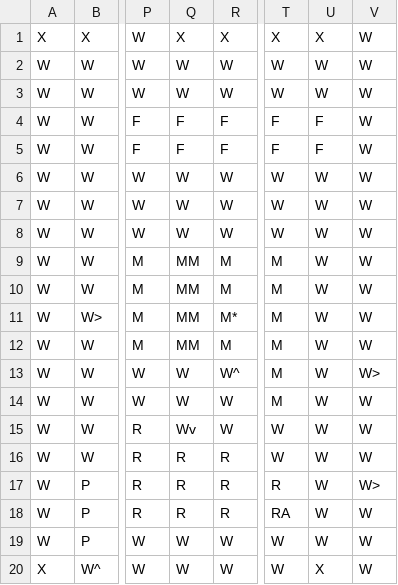
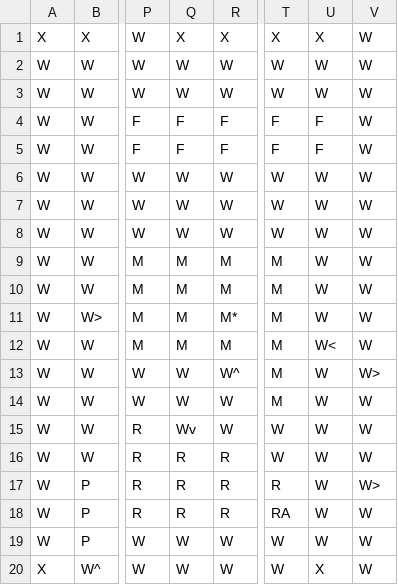
Before and after one commit to rara8122/ClueGame, a CSV file: data/ClueLayout.csv, drawn as a sheet; only a part is shown, gaps mark what is left out; the diff names each change by its address in the sheet, - before the commit and + after, or states it on an @@ line.

```diff
--- a/data/ClueLayout.csv
+++ b/data/ClueLayout.csv
-Q9:Q12: MM
+Q9:Q12: M
-U12: W
+U12: W<
```
Also changed, not shown: 1 other file.
